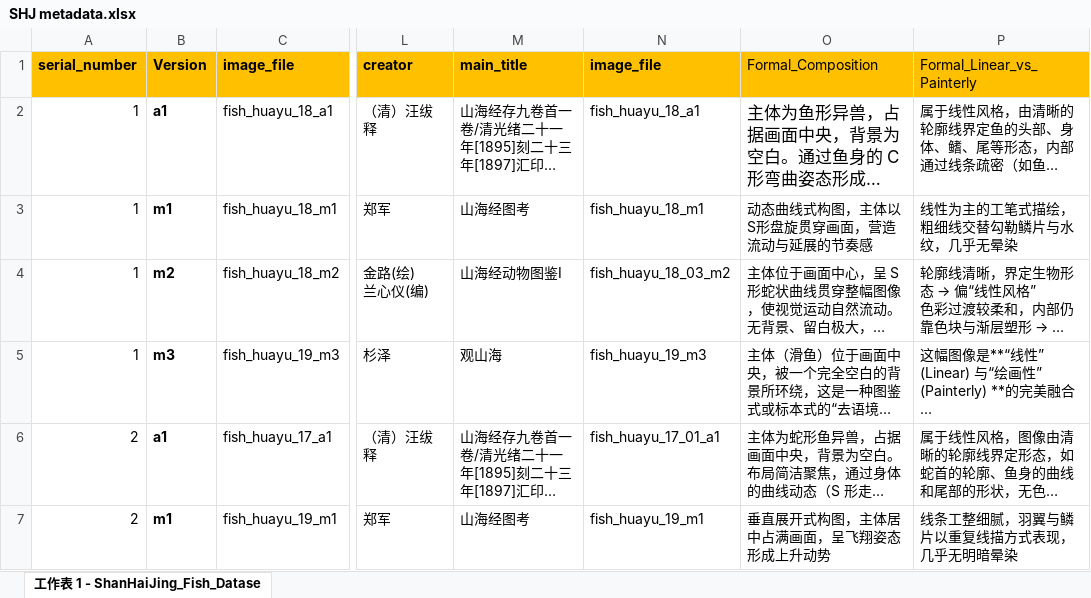
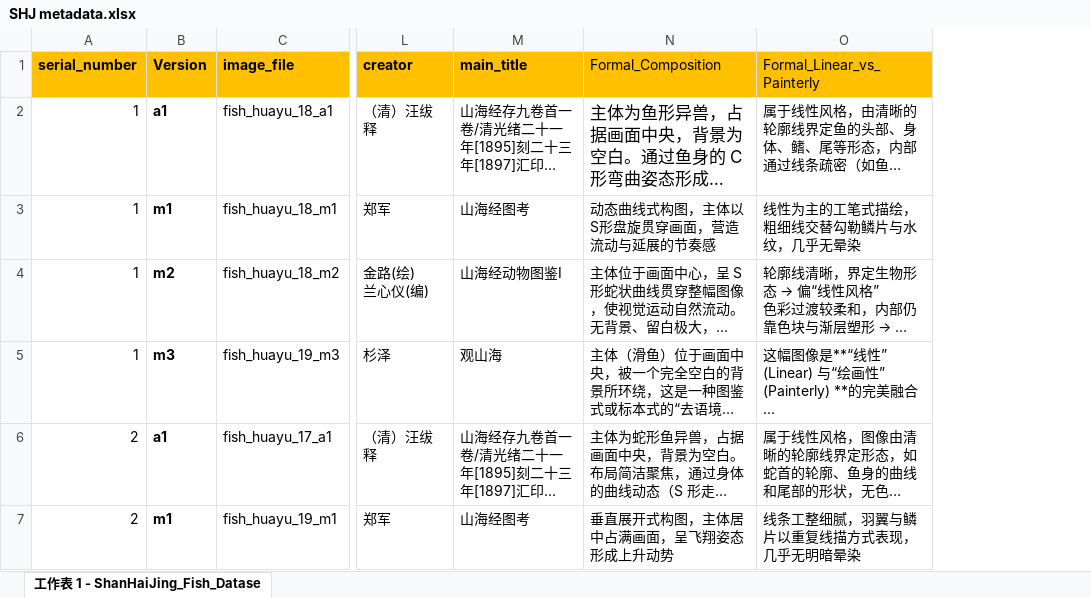
Before and after one commit to kazim01mao/Shjfishimage, an Excel workbook: src/data/SHJ metadata.xlsx, sheet 工作表 1 - ShanHaiJing_Fish_Datase, drawn as a sheet; only a part is shown, gaps mark what is left out; long unchanged cells end in …; values as stored, in another font and other column widths than the file's, no borders; the diff covers the shown part only; the diff names each change by its address in the sheet, - before the commit and + after, or states it on an @@ line.

```diff
--- a/src/data/SHJ metadata.xlsx (sheet 工作表 1 - ShanHaiJing_Fish_Datase)
+++ b/src/data/SHJ metadata.xlsx (sheet 工作表 1 - ShanHaiJing_Fish_Datase)
-column N (image_file), rows 2-7: fish_huayu_18_a1 | fish_huayu_18_m1 | fish_huayu_18_03_m2 | fish_huayu_19_m3 | fish_huayu_17_01_a1 | fish_huayu_19_m1
```
Also changed, not shown: 4 removed rows elsewhere in this sheet, 7 other files.
